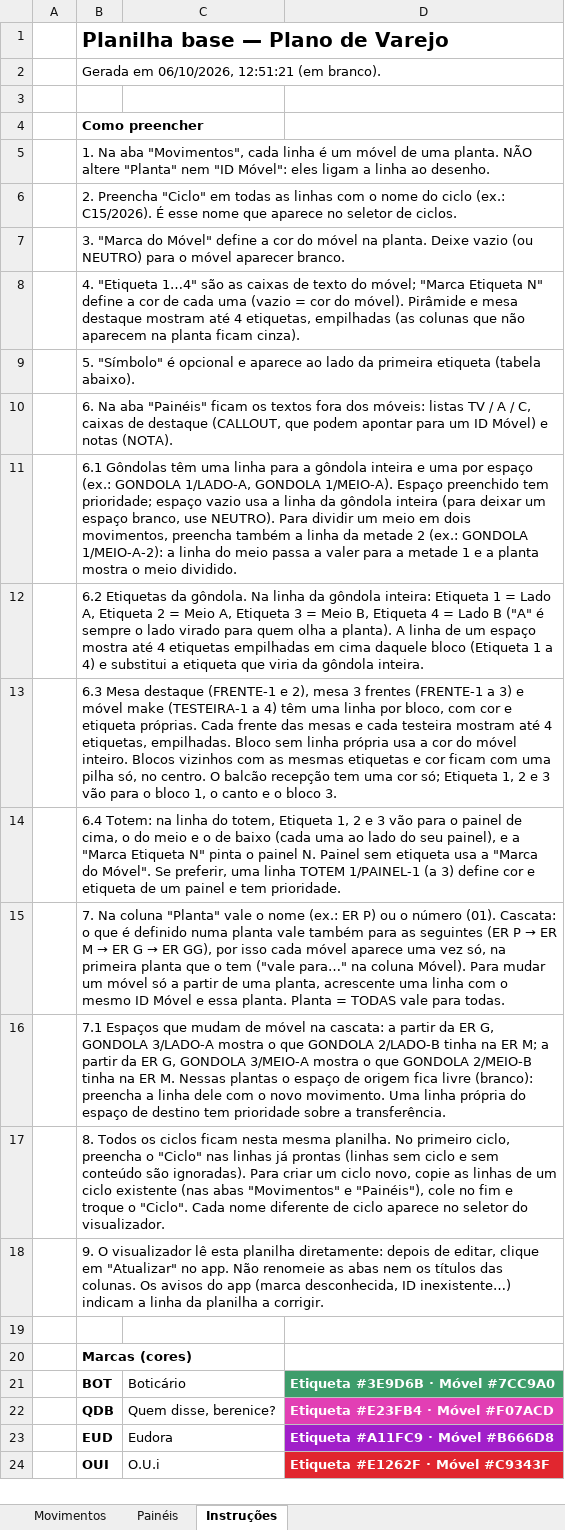
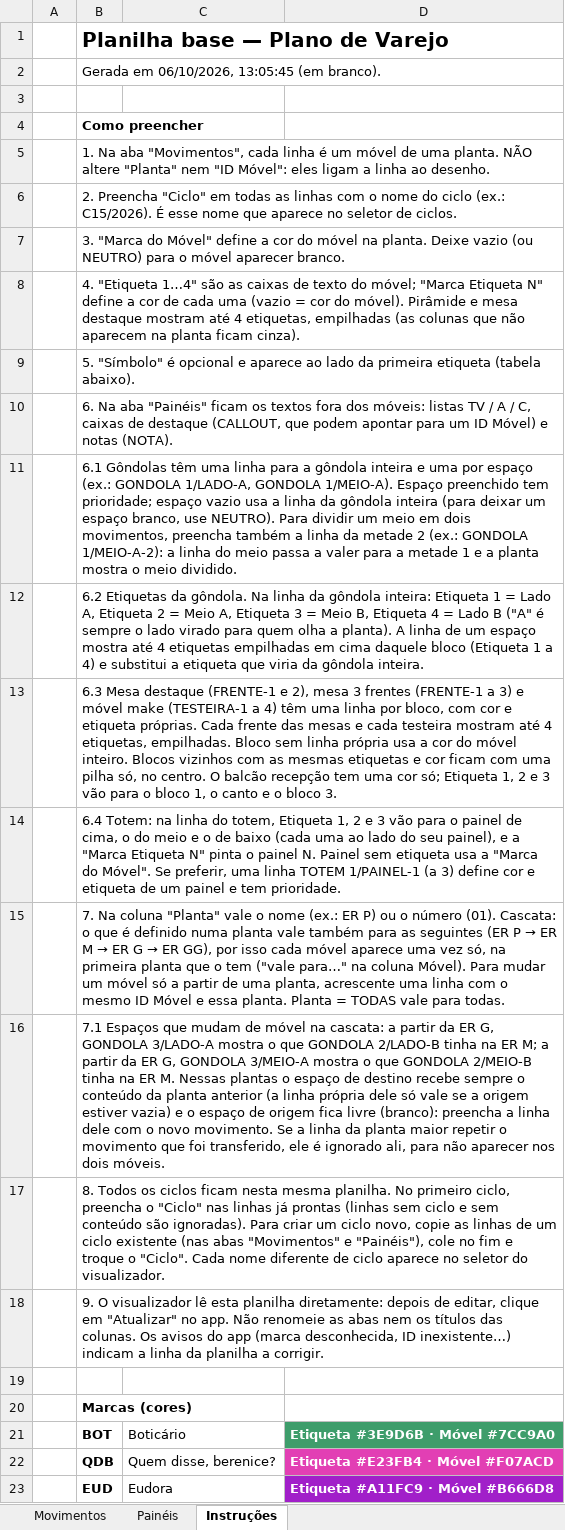
Before and after one commit to brunocardoso012-sketch/appscript, an Excel workbook: visualizador/Planilha base - Visualizador.xlsx, sheet Instruções, drawn as a sheet; only a part is shown; the shorter side is filled out with more unchanged rows; values as stored, in another font and other column widths than the file's, no borders; the diff names each change by its address in the sheet, - before the commit and + after, or states it on an @@ line.

```diff
--- a/visualizador/Planilha base - Visualizador.xlsx (sheet Instruções)
+++ b/visualizador/Planilha base - Visualizador.xlsx (sheet Instruções)
-B2: Gerada em 06/10/2026, 12:51:21 (em branco).
+B2: Gerada em 06/10/2026, 13:05:45 (em branco).
-B16: …espaço de origem fica livre (branco): preencha a linha dele com o novo movimento. Uma linha própria do espaço de destino tem prioridade sobre a transferência.
+B16: …espaço de destino recebe sempre o conteúdo da planta anterior (a linha própria dele só vale se a origem estiver vazia) e o espaço de origem fica livre (branco): preencha a linha dele com o novo movimento. Se a linha da planta maior repetir o movimento que foi transferido, ele é ignorado ali, para não aparecer nos dois móveis.
```
Also changed, not shown: sheet Movimentos, 7 other files.
